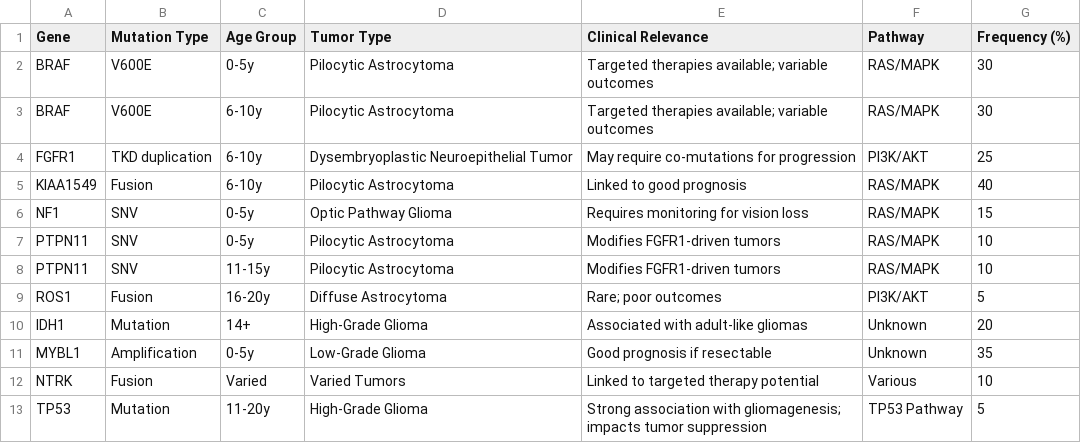
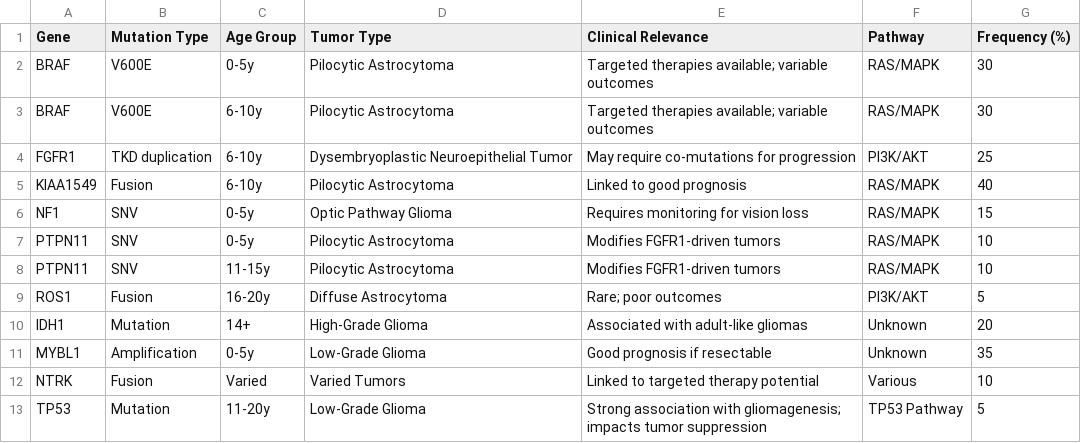
Before and after one commit to In-is/Final-Project-Inbal-and-Mor, a CSV file: data/raw/PLGG_DB_2.csv, drawn as a sheet.

```diff
--- a/data/raw/PLGG_DB_2.csv
+++ b/data/raw/PLGG_DB_2.csv
@@ -12,2 +12,2 @@ MYBL1,Amplification,0-5y,Low-Grade Glioma,Good prognosis if resectable,Unknown,3
 NTRK,Fusion,Varied,Varied Tumors,Linked to targeted therapy potential,Various,10
-TP53,Mutation,11-20y,High-Grade Glioma,Strong association with gliomagenesis; impacts tumor suppression,TP53 Pathway,5
+TP53,Mutation,11-20y,Low-Grade Glioma,Strong association with gliomagenesis; impacts tumor suppression,TP53 Pathway,5
```
Also changed, not shown: 7 other files.
